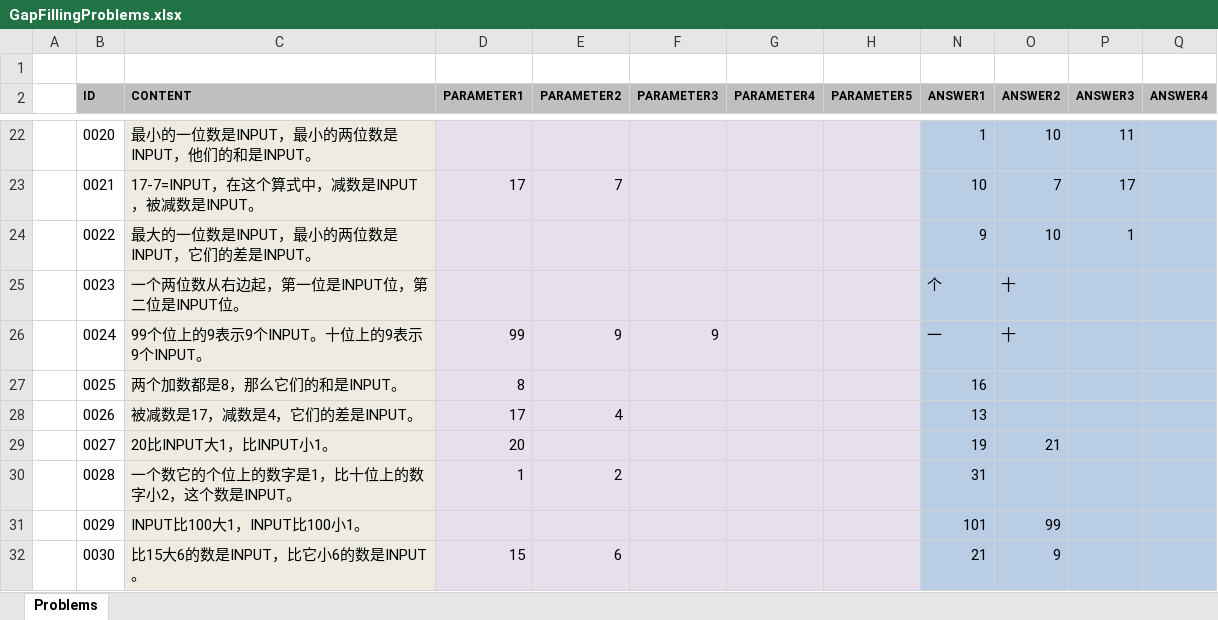
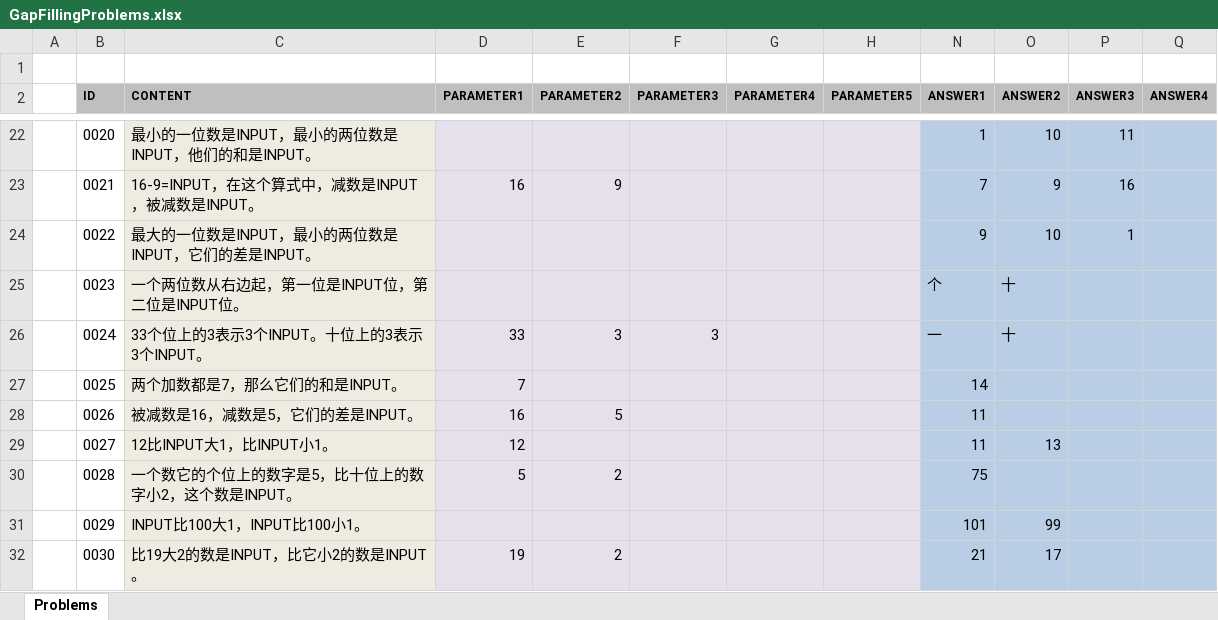
Before and after one commit to TonyZhangshi81/MyMathSheets, an Excel workbook: Tools/MathWordProblemsConsoleApp/App_Data/GapFillingProblems.xlsx, sheet Problems, drawn as a sheet; only a part is shown, gaps mark what is left out; values as stored, in another font and other column widths than the file's, no borders; the diff covers the shown part only; the diff names each change by its address in the sheet, - before the commit and + after, or states it on an @@ line.

```diff
--- a/Tools/MathWordProblemsConsoleApp/App_Data/GapFillingProblems.xlsx (sheet Problems)
+++ b/Tools/MathWordProblemsConsoleApp/App_Data/GapFillingProblems.xlsx (sheet Problems)
-C23 (CONTENT): 17-7=INPUT，在这个算式中，减数是INPUT，被减数是INPUT。
+C23 (CONTENT): 16-9=INPUT，在这个算式中，减数是INPUT，被减数是INPUT。
-D23 (PARAMETER1): 17
+D23 (PARAMETER1): 16
-E23 (PARAMETER2): 7
+E23 (PARAMETER2): 9
-N23 (ANSWER1): 10
+N23 (ANSWER1): 7
-O23 (ANSWER2): 7
+O23 (ANSWER2): 9
-P23 (ANSWER3): 17
+P23 (ANSWER3): 16
-C26 (CONTENT): 99个位上的9表示9个INPUT。十位上的9表示9个INPUT。
+C26 (CONTENT): 33个位上的3表示3个INPUT。十位上的3表示3个INPUT。
-D26 (PARAMETER1): 99
+D26 (PARAMETER1): 33
-E26 (PARAMETER2): 9
+E26 (PARAMETER2): 3
-F26 (PARAMETER3): 9
+F26 (PARAMETER3): 3
-C27 (CONTENT): 两个加数都是8，那么它们的和是INPUT。
+C27 (CONTENT): 两个加数都是7，那么它们的和是INPUT。
-D27 (PARAMETER1): 8
+D27 (PARAMETER1): 7
-N27 (ANSWER1): 16
+N27 (ANSWER1): 14
-C28 (CONTENT): 被减数是17，减数是4，它们的差是INPUT。
+C28 (CONTENT): 被减数是16，减数是5，它们的差是INPUT。
-D28 (PARAMETER1): 17
+D28 (PARAMETER1): 16
-E28 (PARAMETER2): 4
+E28 (PARAMETER2): 5
-N28 (ANSWER1): 13
+N28 (ANSWER1): 11
-C29 (CONTENT): 20比INPUT大1，比INPUT小1。
+C29 (CONTENT): 12比INPUT大1，比INPUT小1。
-D29 (PARAMETER1): 20
+D29 (PARAMETER1): 12
-N29 (ANSWER1): 19
+N29 (ANSWER1): 11
-O29 (ANSWER2): 21
+O29 (ANSWER2): 13
-C30 (CONTENT): 一个数它的个位上的数字是1，比十位上的数字小2，这个数是INPUT。
+C30 (CONTENT): 一个数它的个位上的数字是5，比十位上的数字小2，这个数是INPUT。
-D30 (PARAMETER1): 1
+D30 (PARAMETER1): 5
-N30 (ANSWER1): 31
+N30 (ANSWER1): 75
-C32 (CONTENT): 比15大6的数是INPUT，比它小6的数是INPUT。
+C32 (CONTENT): 比19大2的数是INPUT，比它小2的数是INPUT。
-D32 (PARAMETER1): 15
+D32 (PARAMETER1): 19
-E32 (PARAMETER2): 6
+E32 (PARAMETER2): 2
-O32 (ANSWER2): 9
+O32 (ANSWER2): 17
```
Also changed, not shown: 328 edited cells elsewhere in this sheet, Tools/MathWordProblemsConsoleApp/App_Data/MathWordProblems.xlsx.
